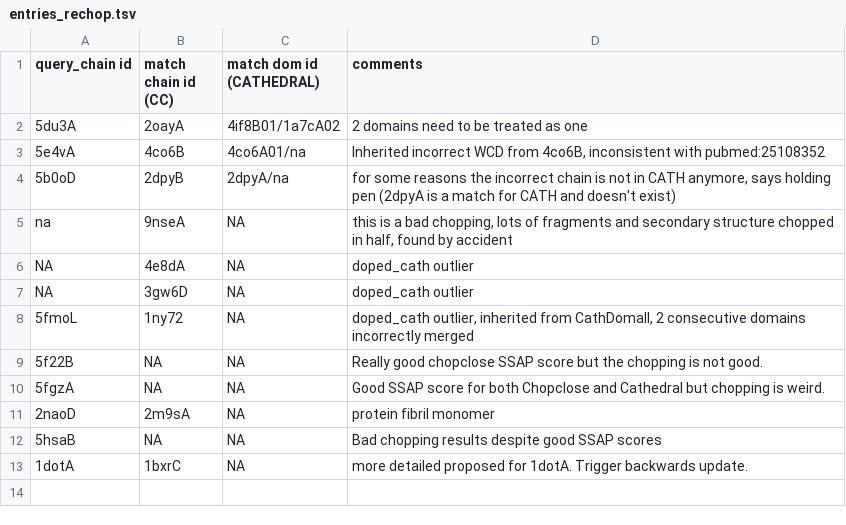
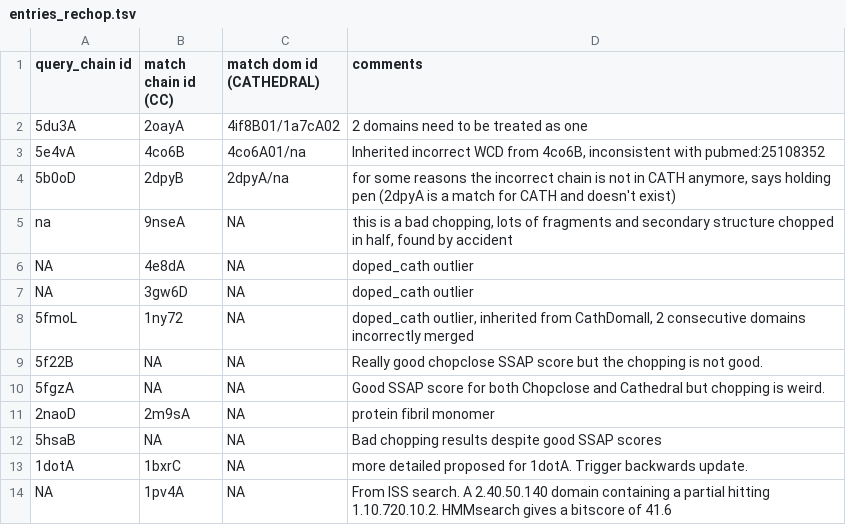
Before and after one commit to CATH-summer-2017/domchop, a TSV file: doc/entries_rechop.tsv, drawn as a sheet; the diff names each change by its address in the sheet, - before the commit and + after, or states it on an @@ line.

Commit message:
Update entries_rechop.tsv

```diff
--- a/doc/entries_rechop.tsv
+++ b/doc/entries_rechop.tsv
+row 14: NA | 1pv4A | NA | From ISS search. A 2.40.50.140 domain containing a partial hitting 1.10.720.10.2. HMMsearch gives a bitscore of 41.6
```
